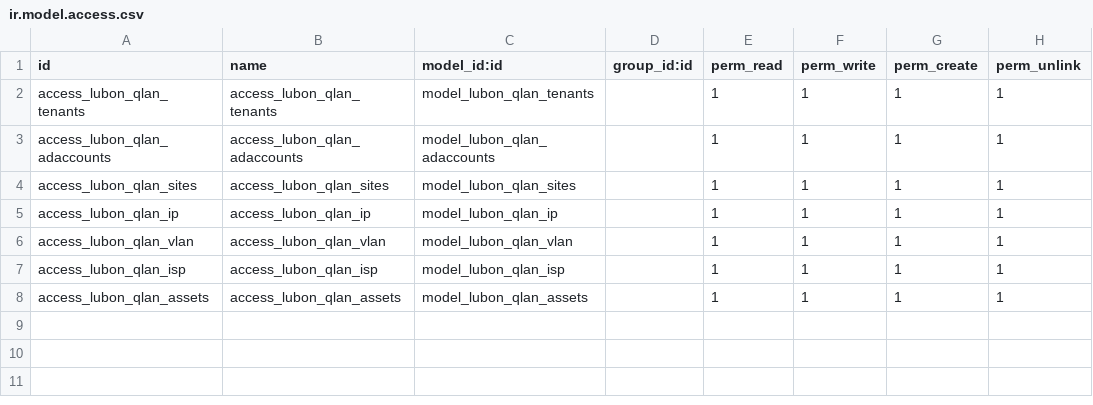
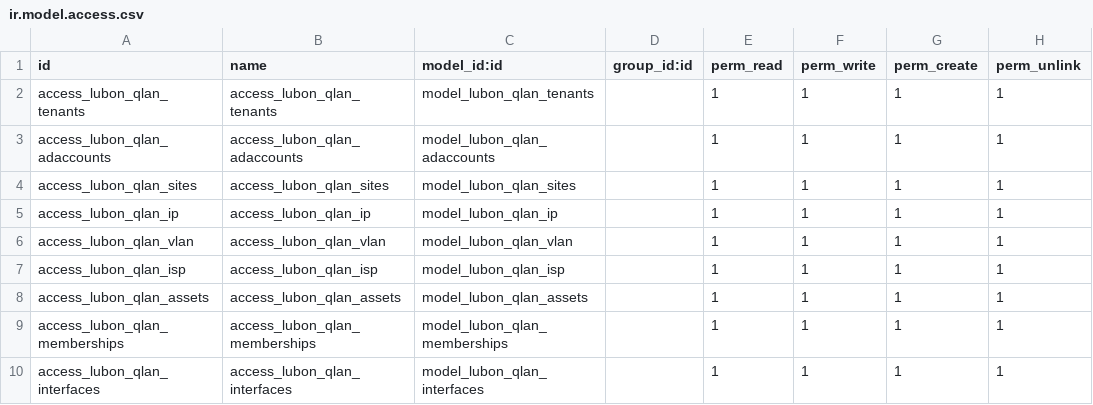
Before and after one commit to lubonbvba/odoo-modules, a CSV file: lubon_qlan/security/ir.model.access.csv, drawn as a sheet.

Commit message:
Updates qlan asset management

```diff
--- a/lubon_qlan/security/ir.model.access.csv
+++ b/lubon_qlan/security/ir.model.access.csv
@@ -8 +8,3 @@ access_lubon_qlan_isp,access_lubon_qlan_isp,model_lubon_qlan_isp,,1,1,1,1
 access_lubon_qlan_assets,access_lubon_qlan_assets,model_lubon_qlan_assets,,1,1,1,1
+access_lubon_qlan_memberships,access_lubon_qlan_memberships,model_lubon_qlan_memberships,,1,1,1,1
+access_lubon_qlan_interfaces,access_lubon_qlan_interfaces,model_lubon_qlan_interfaces,,1,1,1,1
```
Also changed, not shown: 9 other files.
